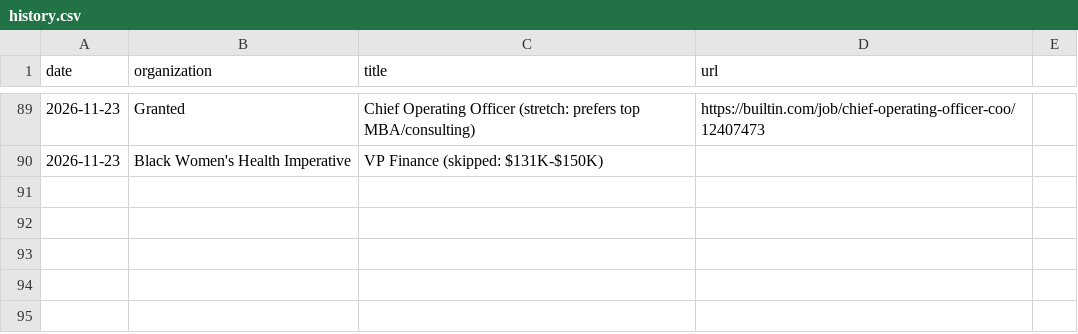
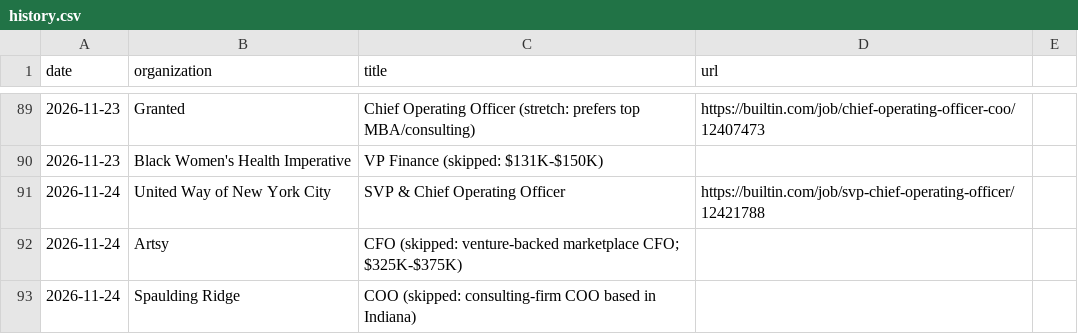
Before and after one commit to lazarreclavel3-stack/Leader1, a CSV file: jobsearch/history.csv, drawn as a sheet; only a part is shown, gaps mark what is left out.

```diff
--- a/jobsearch/history.csv
+++ b/jobsearch/history.csv
@@ -90 +90,4 @@ date,organization,title,url
 2026-11-23,Black Women's Health Imperative,VP Finance (skipped: $131K-$150K),
+2026-11-24,United Way of New York City,SVP & Chief Operating Officer,https://builtin.com/job/svp-chief-operating-officer/12421788
+2026-11-24,Artsy,CFO (skipped: venture-backed marketplace CFO; $325K-$375K),
+2026-11-24,Spaulding Ridge,COO (skipped: consulting-firm COO based in Indiana),
```
Also changed, not shown: 4 other files.
